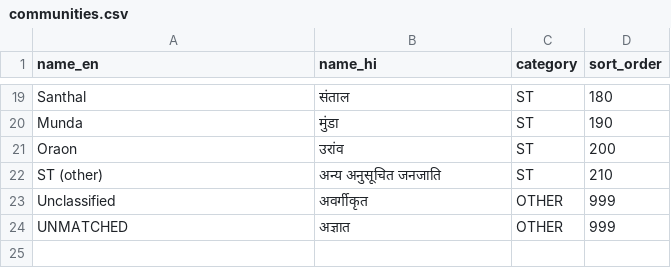
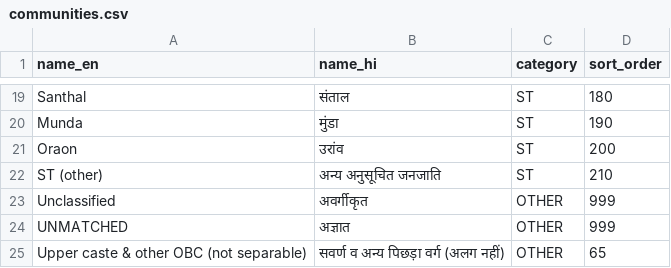
Before and after one commit to greymini/election_monitor, a CSV file: backend/db/seed/communities.csv, drawn as a sheet; only a part is shown, gaps mark what is left out; the diff names each change by its address in the sheet, - before the commit and + after, or states it on an @@ line.

```diff
--- a/backend/db/seed/communities.csv
+++ b/backend/db/seed/communities.csv
+row 25: Upper caste & other OBC (not separable) | सवर्ण व अन्य पिछड़ा वर्ग (अलग नहीं) | OTHER | 65
```
Also changed, not shown: 7 other files.
